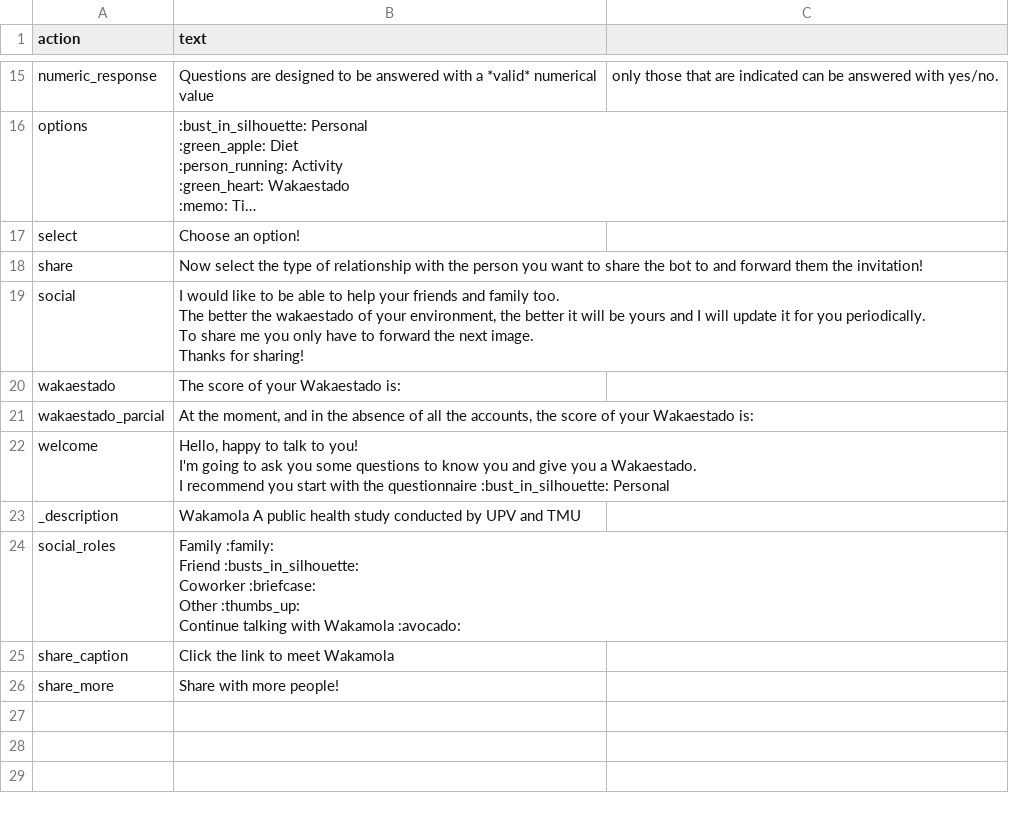
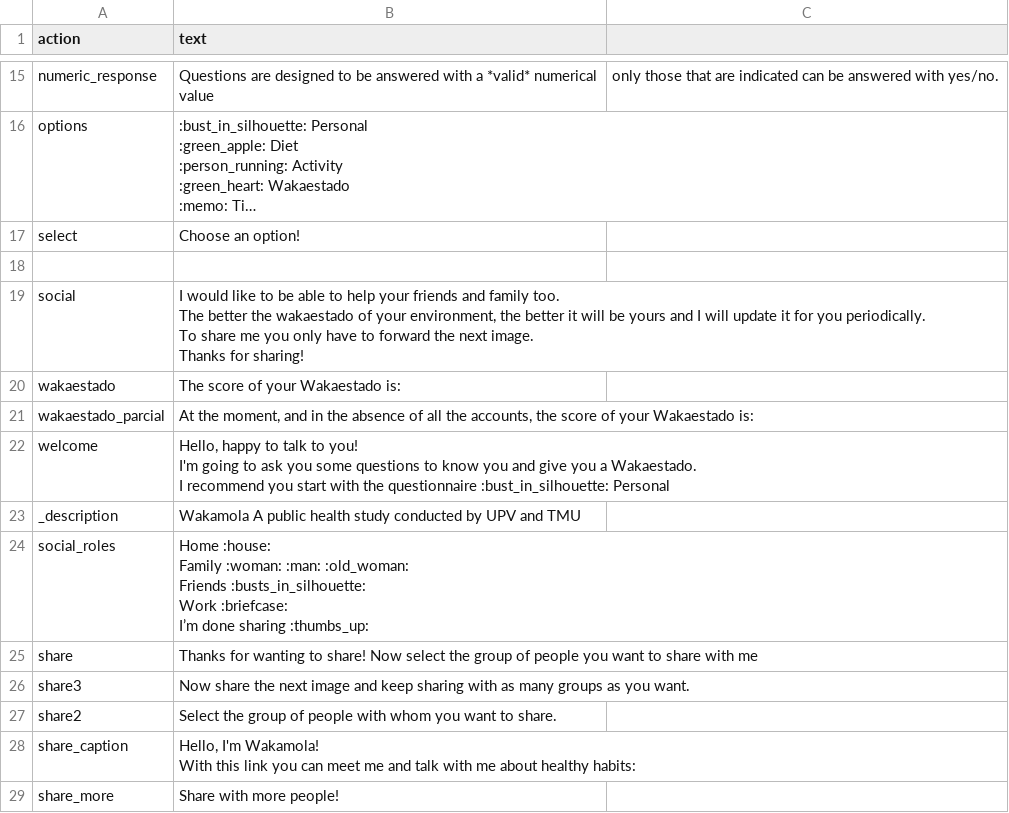
Before and after one commit to bdslab-upv/Wakamola, a CSV file: strings/en.csv, drawn as a sheet; only a part is shown, gaps mark what is left out; long unchanged cells end in …; addresses are those after the commit; ↵ is a line break in a cell; the diff names each change by its address in the sheet, - before the commit and + after, or states it on an @@ line.

```diff
--- a/strings/en.csv
+++ b/strings/en.csv
-row 18: share | Now select the type of relationship with the person you want to share the bot to and forward them the invitation!
+row 18: (empty)
-B24 (text): Family :family: ↵ Friend :busts_in_silhouette: ↵ Coworker :briefcase: ↵ Other :thumbs_up: ↵ Continue talking with Wakamola :avocado:
+B24 (text): Home :house: ↵ Family :woman: :man: :old_woman: ↵ Friends :busts_in_silhouette: ↵ Work :briefcase: ↵ I’m done sharing :thumbs_up:
+row 25: share | Thanks for wanting to share! Now select the group of people you want to share with me
+row 26: share3 | Now share the next image and keep sharing with as many groups as you want.
+row 27: share2 | Select the group of people with whom you want to share.
-B28 (text): Click the link to meet Wakamola
+B28 (text): Hello, I'm Wakamola! ↵ With this link you can meet me and talk with me about healthy habits:
```
Also changed, not shown: strings/es.csv, 3 other files.
